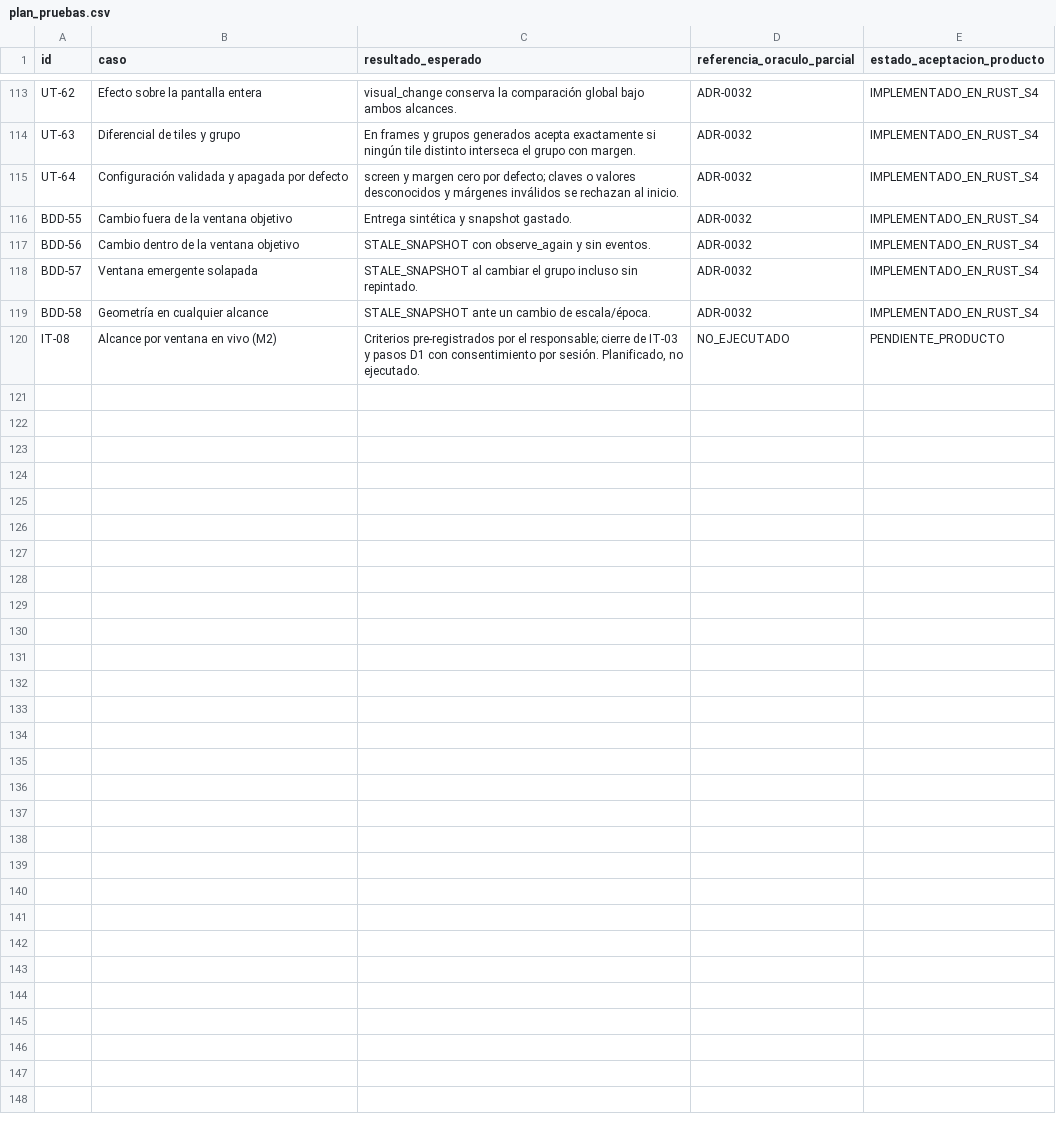
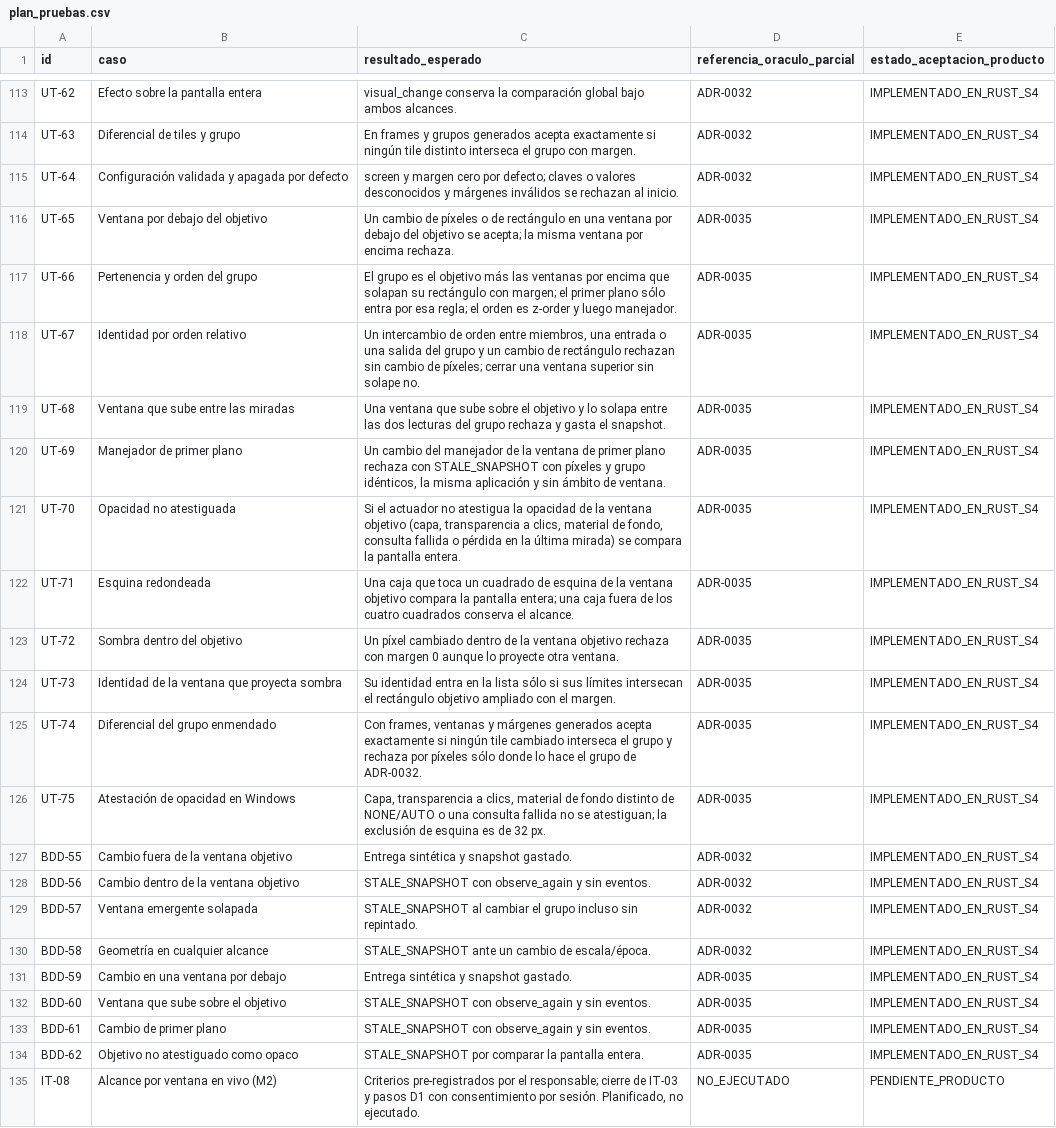
Before and after one commit to Yosoyepa/Ommatix, a CSV file: docs/thesis/matrices/plan_pruebas.csv, drawn as a sheet; only a part is shown, gaps mark what is left out; the diff names each change by its address in the sheet, - before the commit and + after, or states it on an @@ line.

```diff
--- a/docs/thesis/matrices/plan_pruebas.csv
+++ b/docs/thesis/matrices/plan_pruebas.csv
+row 116: UT-65 | Ventana por debajo del objetivo | Un cambio de píxeles o de rectángulo en una ventana por debajo del objetivo se acepta; la misma ventana por encima rechaza. | ADR-0035 | IMPLEMENTADO_EN_RUST_S4
+row 117: UT-66 | Pertenencia y orden del grupo | El grupo es el objetivo más las ventanas por encima que solapan su rectángulo con margen; el primer plano sólo entra por esa regla; el orden es z-order y luego manejador. | ADR-0035 | IMPLEMENTADO_EN_RUST_S4
+row 118: UT-67 | Identidad por orden relativo | Un intercambio de orden entre miembros, una entrada o una salida del grupo y un cambio de rectángulo rechazan sin cambio de píxeles; cerrar una ventana superior sin solape no. | ADR-0035 | IMPLEMENTADO_EN_RUST_S4
+row 119: UT-68 | Ventana que sube entre las miradas | Una ventana que sube sobre el objetivo y lo solapa entre las dos lecturas del grupo rechaza y gasta el snapshot. | ADR-0035 | IMPLEMENTADO_EN_RUST_S4
+row 120: UT-69 | Manejador de primer plano | Un cambio del manejador de la ventana de primer plano rechaza con STALE_SNAPSHOT con píxeles y grupo idénticos, la misma aplicación y sin ámbito de ventana. | ADR-0035 | IMPLEMENTADO_EN_RUST_S4
+row 121: UT-70 | Opacidad no atestiguada | Si el actuador no atestigua la opacidad de la ventana objetivo (capa, transparencia a clics, material de fondo, consulta fallida o pérdida en la última mirada) se compara la pantalla entera. | ADR-0035 | IMPLEMENTADO_EN_RUST_S4
+row 122: UT-71 | Esquina redondeada | Una caja que toca un cuadrado de esquina de la ventana objetivo compara la pantalla entera; una caja fuera de los cuatro cuadrados conserva el alcance. | ADR-0035 | IMPLEMENTADO_EN_RUST_S4
+row 123: UT-72 | Sombra dentro del objetivo | Un píxel cambiado dentro de la ventana objetivo rechaza con margen 0 aunque lo proyecte otra ventana. | ADR-0035 | IMPLEMENTADO_EN_RUST_S4
+row 124: UT-73 | Identidad de la ventana que proyecta sombra | Su identidad entra en la lista sólo si sus límites intersecan el rectángulo objetivo ampliado con el margen. | ADR-0035 | IMPLEMENTADO_EN_RUST_S4
+row 125: UT-74 | Diferencial del grupo enmendado | Con frames, ventanas y márgenes generados acepta exactamente si ningún tile cambiado interseca el grupo y rechaza por píxeles sólo donde lo hace el grupo de ADR-0032. | ADR-0035 | IMPLEMENTADO_EN_RUST_S4
+row 126: UT-75 | Atestación de opacidad en Windows | Capa, transparencia a clics, material de fondo distinto de NONE/AUTO o una consulta fallida no se atestiguan; la exclusión de esquina es de 32 px. | ADR-0035 | IMPLEMENTADO_EN_RUST_S4
+row 131: BDD-59 | Cambio en una ventana por debajo | Entrega sintética y snapshot gastado. | ADR-0035 | IMPLEMENTADO_EN_RUST_S4
+row 132: BDD-60 | Ventana que sube sobre el objetivo | STALE_SNAPSHOT con observe_again y sin eventos. | ADR-0035 | IMPLEMENTADO_EN_RUST_S4
+row 133: BDD-61 | Cambio de primer plano | STALE_SNAPSHOT con observe_again y sin eventos. | ADR-0035 | IMPLEMENTADO_EN_RUST_S4
+row 134: BDD-62 | Objetivo no atestiguado como opaco | STALE_SNAPSHOT por comparar la pantalla entera. | ADR-0035 | IMPLEMENTADO_EN_RUST_S4
```
Also changed, not shown: docs/thesis/matrices/gherkin_trazabilidad.csv, docs/thesis/matrices/requisitos_trazabilidad.csv, 8 other files.
